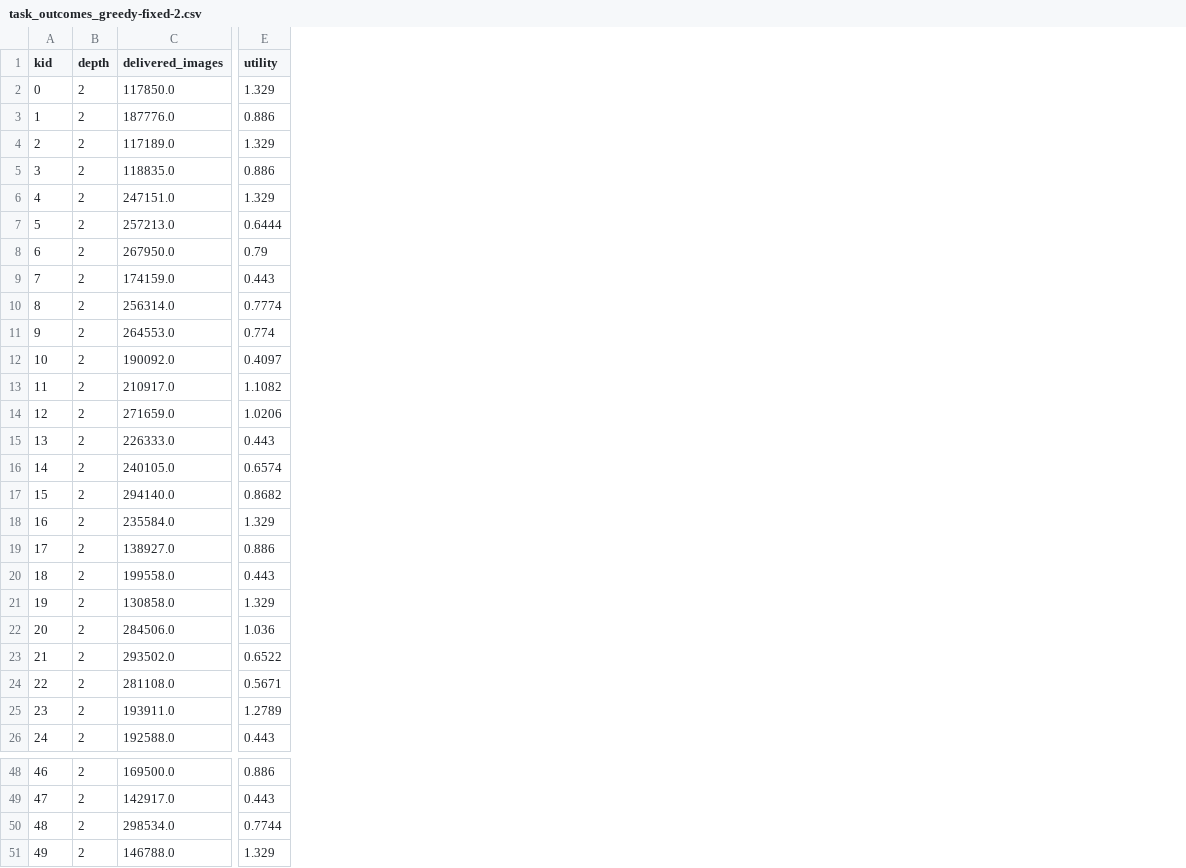
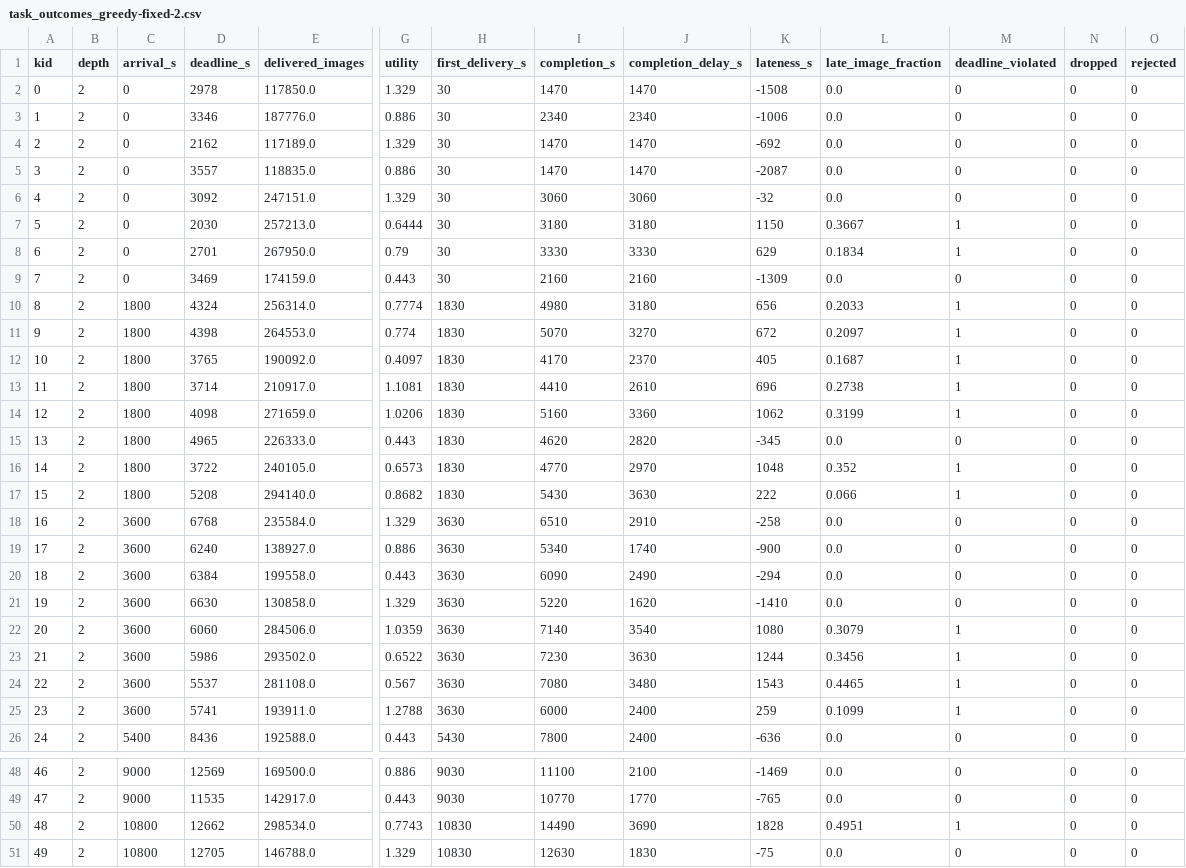
Before and after one commit to HemanthSud/OEC-Image-Processing, a CSV file: hypatia_sim/oec_scenario/task_outcomes_greedy-fixed-2.csv, drawn as a sheet; only a part is shown, gaps mark what is left out; addresses are those after the commit; the diff names each change by its address in the sheet, - before the commit and + after, or states it on an @@ line.

```diff
--- a/hypatia_sim/oec_scenario/task_outcomes_greedy-fixed-2.csv
+++ b/hypatia_sim/oec_scenario/task_outcomes_greedy-fixed-2.csv
+column C (arrival_s), rows 2-26: 0 | 0 | 0 | 0 | 0 | 0 | 0 | 0 | 1800 | 1800 | 1800 | 1800 | 1800 | 1800 | 1800 | 1800 | 3600 | 3600 | 3600 | 3600 | 3600 | 3600 | 3600 | 3600 | 5400; rows 48-51: 9000 | 9000 | 10800 | 10800
+column D (deadline_s), rows 2-26: 2978 | 3346 | 2162 | 3557 | 3092 | 2030 | 2701 | 3469 | 4324 | 4398 | 3765 | 3714 | 4098 | 4965 | 3722 | 5208 | 6768 | 6240 | 6384 | 6630 | 6060 | 5986 | 5537 | 5741 | 8436; rows 48-51: 12569 | 11535 | 12662 | 12705
+column H (first_delivery_s), rows 2-26: 30 | 30 | 30 | 30 | 30 | 30 | 30 | 30 | 1830 | 1830 | 1830 | 1830 | 1830 | 1830 | 1830 | 1830 | 3630 | 3630 | 3630 | 3630 | 3630 | 3630 | 3630 | 3630 | 5430; rows 48-51: 9030 | 9030 | 10830 | 10830
+column I (completion_s), rows 2-26: 1470 | 2340 | 1470 | 1470 | 3060 | 3180 | 3330 | 2160 | 4980 | 5070 | 4170 | 4410 | 5160 | 4620 | 4770 | 5430 | 6510 | 5340 | 6090 | 5220 | 7140 | 7230 | 7080 | 6000 | 7800; rows 48-51: 11100 | 10770 | 14490 | 12630
+column J (completion_delay_s), rows 2-26: 1470 | 2340 | 1470 | 1470 | 3060 | 3180 | 3330 | 2160 | 3180 | 3270 | 2370 | 2610 | 3360 | 2820 | 2970 | 3630 | 2910 | 1740 | 2490 | 1620 | 3540 | 3630 | 3480 | 2400 | 2400; rows 48-51: 2100 | 1770 | 3690 | 1830
+column K (lateness_s), rows 2-26: -1508 | -1006 | -692 | -2087 | -32 | 1150 | 629 | -1309 | 656 | 672 | 405 | 696 | 1062 | -345 | 1048 | 222 | -258 | -900 | -294 | -1410 | 1080 | 1244 | 1543 | 259 | -636; rows 48-51: -1469 | -765 | 1828 | -75
+column L (late_image_fraction), rows 2-26: 0.0 | 0.0 | 0.0 | 0.0 | 0.0 | 0.3667 | 0.1834 | 0.0 | 0.2033 | 0.2097 | 0.1687 | 0.2738 | 0.3199 | 0.0 | 0.352 | 0.066 | 0.0 | 0.0 | 0.0 | 0.0 | 0.3079 | 0.3456 | 0.4465 | 0.1099 | 0.0; rows 48-51: 0.0 | 0.0 | 0.4951 | 0.0
+column M (deadline_violated), rows 2-26: 0 | 0 | 0 | 0 | 0 | 1 | 1 | 0 | 1 | 1 | 1 | 1 | 1 | 0 | 1 | 1 | 0 | 0 | 0 | 0 | 1 | 1 | 1 | 1 | 0; rows 48-51: 0 | 0 | 1 | 0
+column N (dropped), rows 2-26: all 0; rows 48-51: all 0
+column O (rejected), rows 2-26: all 0; rows 48-51: all 0
-G13 (utility): 1.1082
+G13 (utility): 1.1081
-G16 (utility): 0.6574
+G16 (utility): 0.6573
-G22 (utility): 1.036
+G22 (utility): 1.0359
-G24 (utility): 0.5671
+G24 (utility): 0.567
-G25 (utility): 1.2789
+G25 (utility): 1.2788
-G50 (utility): 0.7744
+G50 (utility): 0.7743
```
Also changed, not shown: hypatia_sim/oec_scenario/task_outcomes_greedy-adaptive.csv, hypatia_sim/oec_scenario/task_outcomes_greedy-fixed-16.csv, 38 other files.
